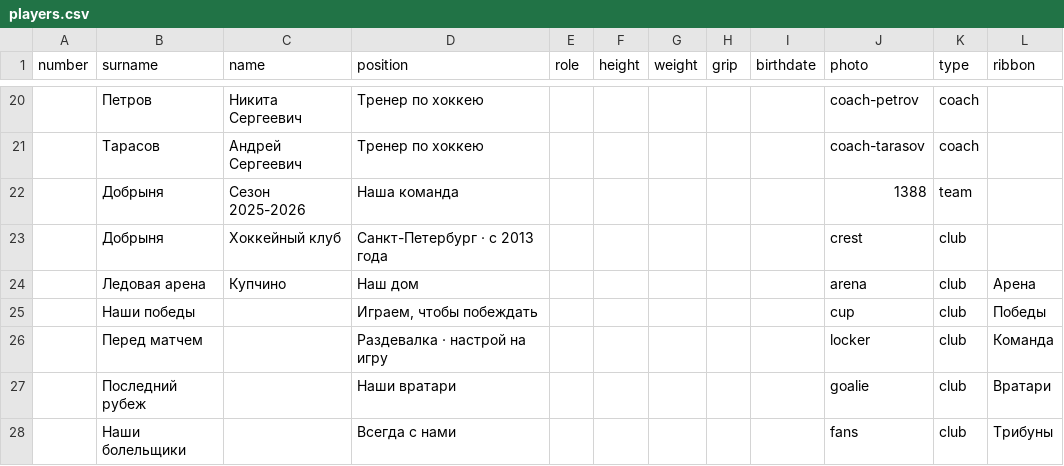
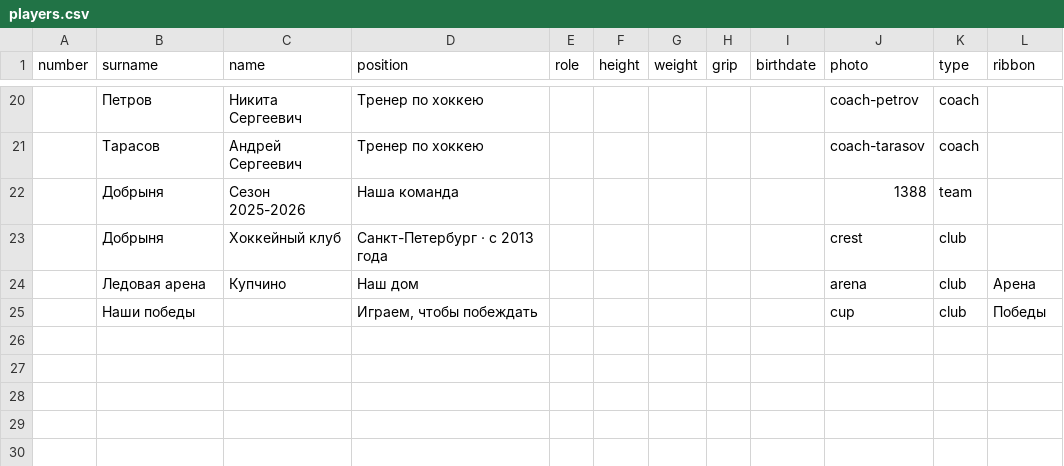
Before and after one commit to andrewmercooloff/hockeystars-app-clean, a CSV file: print/album/teams/dobrynya/players.csv, drawn as a sheet; only a part is shown, gaps mark what is left out; the diff names each change by its address in the sheet, - before the commit and + after, or states it on an @@ line.

```diff
--- a/print/album/teams/dobrynya/players.csv
+++ b/print/album/teams/dobrynya/players.csv
-row 26:  | Перед матчем |  | Раздевалка · настрой на игру |  |  |  |  |  | locker | club | Команда
-row 27:  | Последний рубеж |  | Наши вратари |  |  |  |  |  | goalie | club | Вратари
-row 28:  | Наши болельщики |  | Всегда с нами |  |  |  |  |  | fans | club | Трибуны
```
Also changed, not shown: 17 other files.
